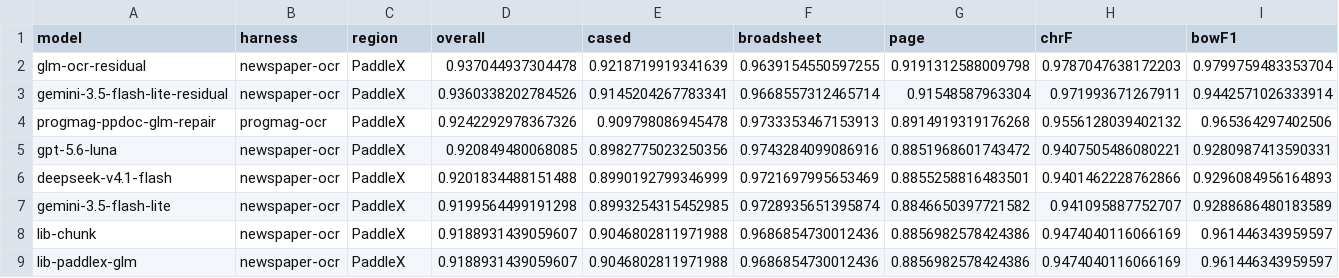
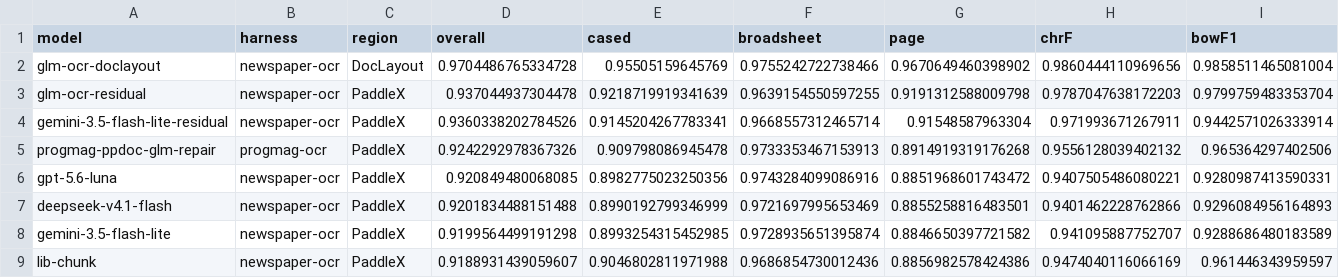
Before and after one commit to nealcaren/newsbench, a CSV file: scoresheet.csv, drawn as a sheet; only a part is shown; the shorter side is filled out with more unchanged rows; rows hold the shown columns only; the diff names each change by its address in the sheet, - before the commit and + after, or states it on an @@ line.

```diff
--- a/scoresheet.csv
+++ b/scoresheet.csv
+row 2: glm-ocr-doclayout | newspaper-ocr | DocLayout | 0.9704486765334728 | 0.95505159645769 | 0.9755242722738466 | 0.9670649460398902 | 0.9860444110969656 | 0.9858511465081004
```
Also changed, not shown: 22 other files.
